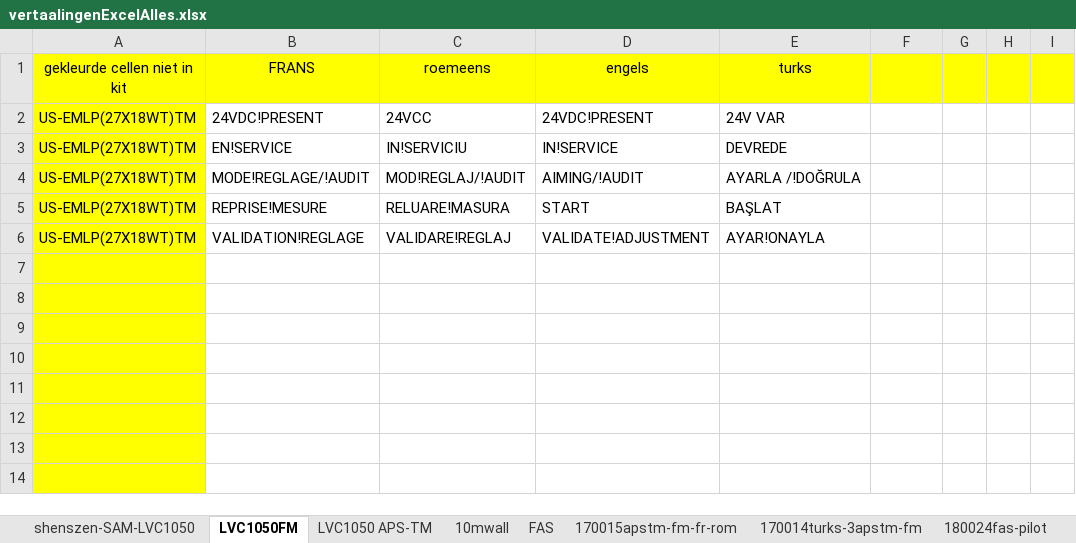
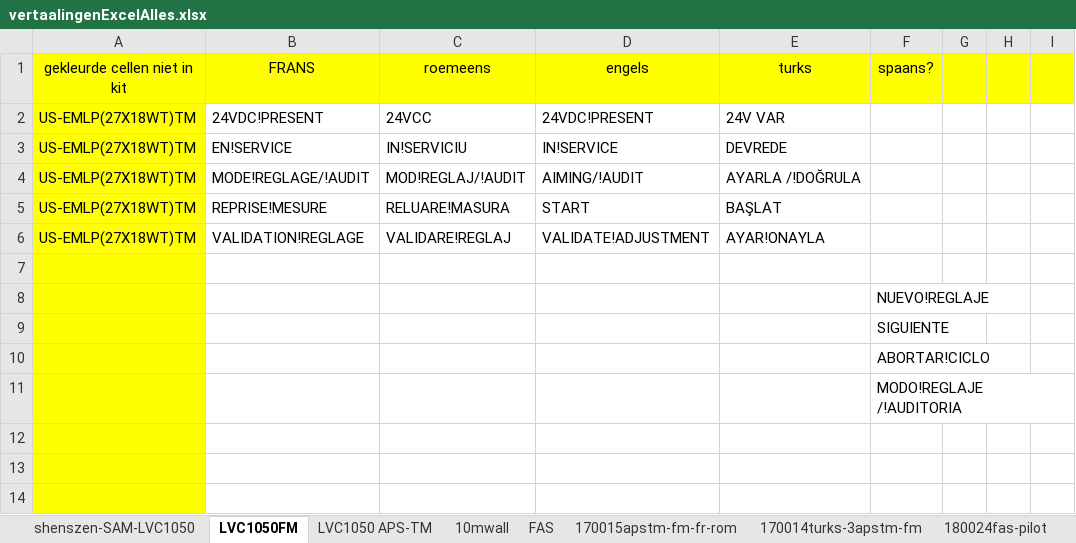
Before and after one commit to v12345vtm/template2018, an Excel workbook: vertaalingenExcelAlles.xlsx, sheet LVC1050FM, drawn as a sheet; only a part is shown; values as stored, in another font and other column widths than the file's, no borders; the diff names each change by its address in the sheet, - before the commit and + after, or states it on an @@ line.

```diff
--- a/vertaalingenExcelAlles.xlsx (sheet LVC1050FM)
+++ b/vertaalingenExcelAlles.xlsx (sheet LVC1050FM)
-F1: (empty)
+F1: spaans?
-F8 (spaans?): (empty)
+F8 (spaans?): NUEVO!REGLAJE
-F9 (spaans?): (empty)
+F9 (spaans?): SIGUIENTE
-F10 (spaans?): (empty)
+F10 (spaans?): ABORTAR!CICLO
-F11 (spaans?): (empty)
+F11 (spaans?): MODO!REGLAJE /!AUDITORIA
```
Also changed, not shown: sheet LVC1050 APS-TM, sheet FAS, sheet 10mwall, charts or pictures, 3 other files.
